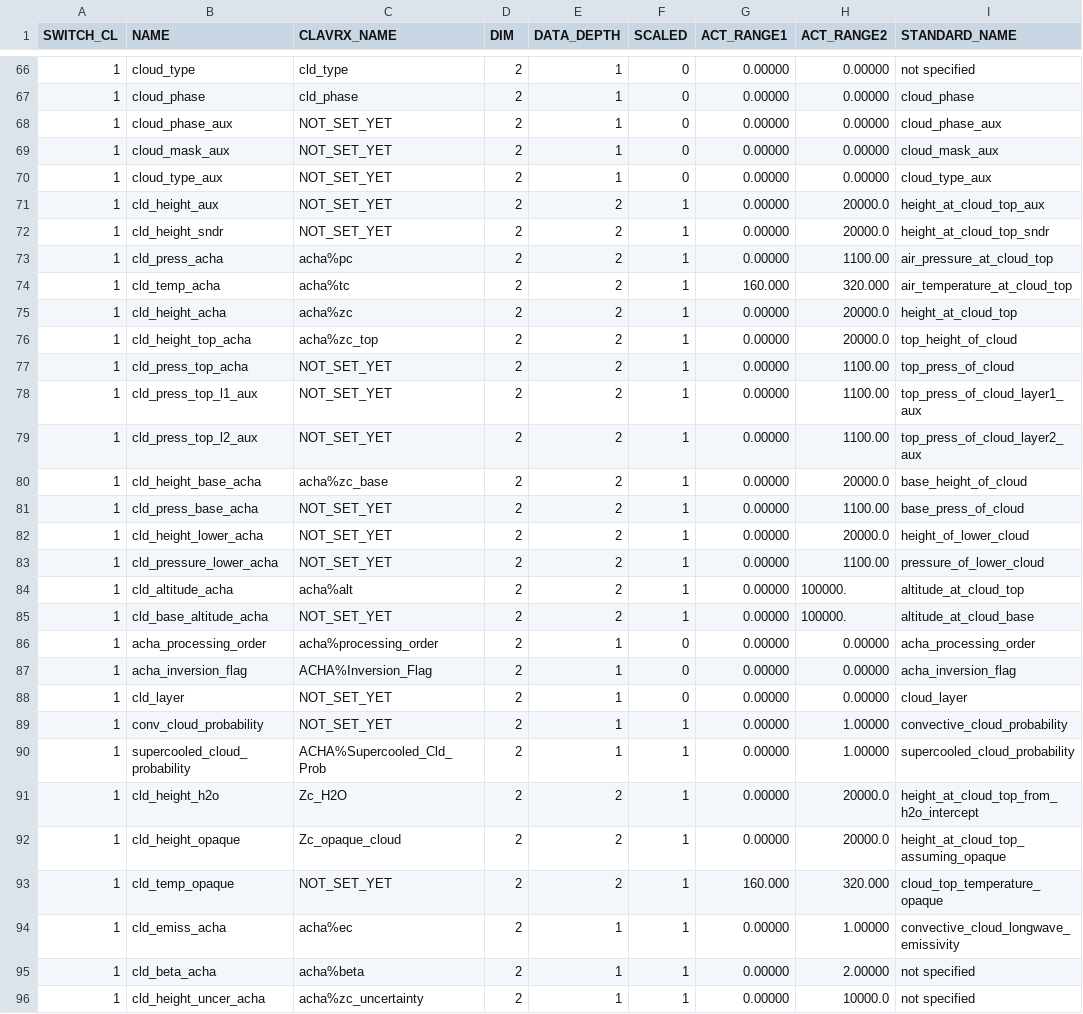
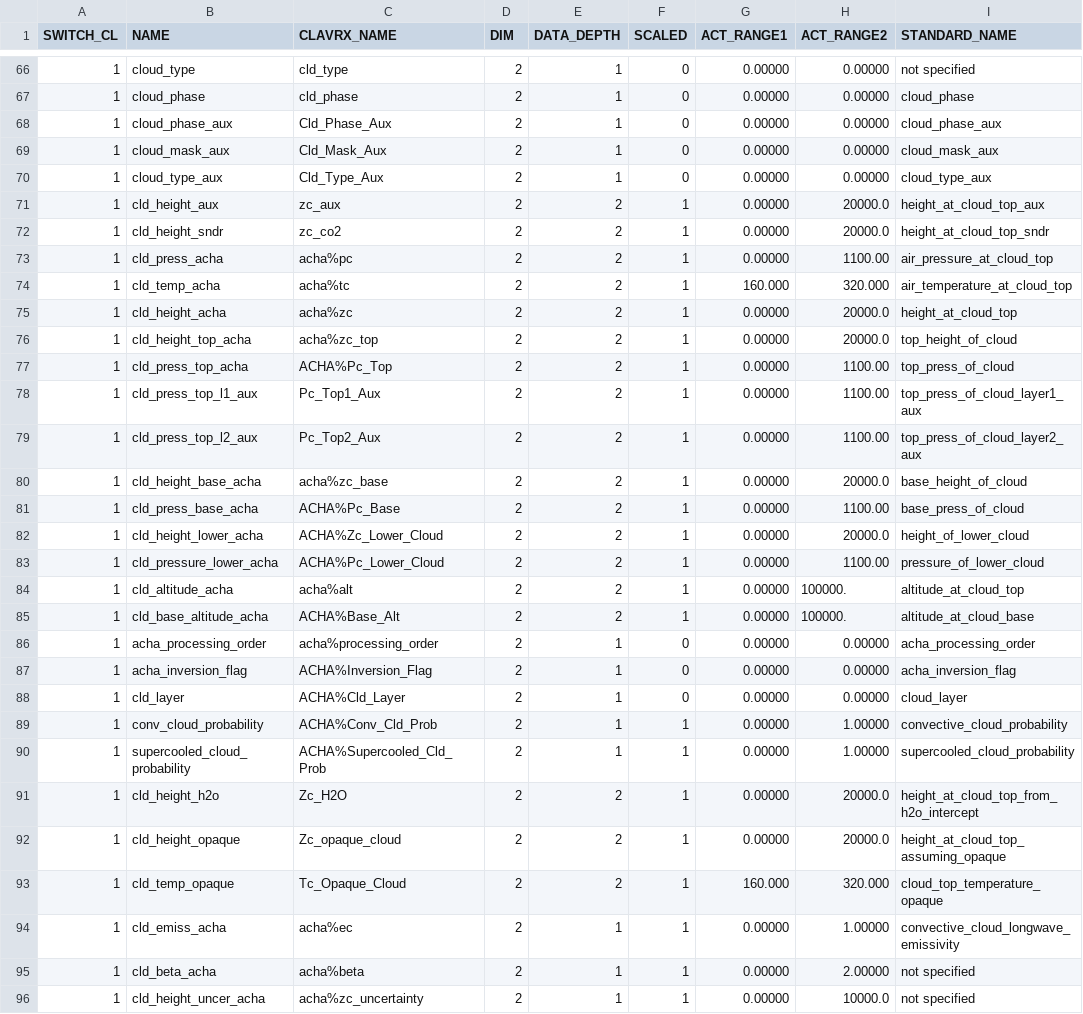
Before and after one commit to jactry/clavrx, a CSV file: branches/dcomp_all_modes/clavrx_level2_products.csv, drawn as a sheet; only a part is shown, gaps mark what is left out; the diff covers the shown part only; the diff names each change by its address in the sheet, - before the commit and + after, or states it on an @@ line.

Commit message:
update csv file with fewer columns

```diff
--- a/branches/dcomp_all_modes/clavrx_level2_products.csv
+++ b/branches/dcomp_all_modes/clavrx_level2_products.csv
-C68 (CLAVRX_NAME): NOT_SET_YET
+C68 (CLAVRX_NAME): Cld_Phase_Aux
-C69 (CLAVRX_NAME): NOT_SET_YET
+C69 (CLAVRX_NAME): Cld_Mask_Aux
-C70 (CLAVRX_NAME): NOT_SET_YET
+C70 (CLAVRX_NAME): Cld_Type_Aux
-C71 (CLAVRX_NAME): NOT_SET_YET
+C71 (CLAVRX_NAME): zc_aux
-C72 (CLAVRX_NAME): NOT_SET_YET
+C72 (CLAVRX_NAME): zc_co2
-C77 (CLAVRX_NAME): NOT_SET_YET
+C77 (CLAVRX_NAME): ACHA%Pc_Top
-C78 (CLAVRX_NAME): NOT_SET_YET
+C78 (CLAVRX_NAME): Pc_Top1_Aux
-C79 (CLAVRX_NAME): NOT_SET_YET
+C79 (CLAVRX_NAME): Pc_Top2_Aux
-C81 (CLAVRX_NAME): NOT_SET_YET
+C81 (CLAVRX_NAME): ACHA%Pc_Base
-C82 (CLAVRX_NAME): NOT_SET_YET
+C82 (CLAVRX_NAME): ACHA%Zc_Lower_Cloud
-C83 (CLAVRX_NAME): NOT_SET_YET
+C83 (CLAVRX_NAME): ACHA%Pc_Lower_Cloud
-C85 (CLAVRX_NAME): NOT_SET_YET
+C85 (CLAVRX_NAME): ACHA%Base_Alt
-C88 (CLAVRX_NAME): NOT_SET_YET
+C88 (CLAVRX_NAME): ACHA%Cld_Layer
-C89 (CLAVRX_NAME): NOT_SET_YET
+C89 (CLAVRX_NAME): ACHA%Conv_Cld_Prob
-C93 (CLAVRX_NAME): NOT_SET_YET
+C93 (CLAVRX_NAME): Tc_Opaque_Cloud
```
Also changed, not shown: 10 edited cells elsewhere in this file, 2 other files.
